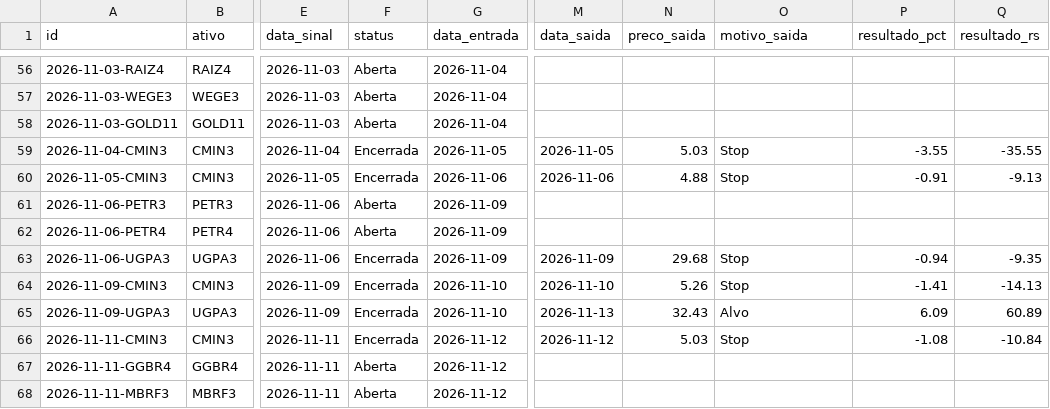
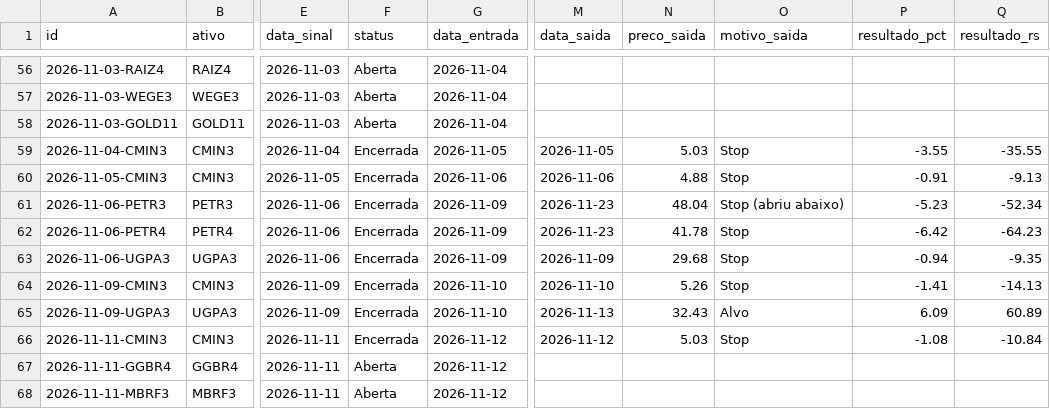
Before and after one commit to giordanybs/Painel-b3, a CSV file: carteira/operacoes.csv, drawn as a sheet; only a part is shown, gaps mark what is left out; the diff covers the shown part only; the diff names each change by its address in the sheet, - before the commit and + after, or states it on an @@ line.

```diff
--- a/carteira/operacoes.csv
+++ b/carteira/operacoes.csv
-F61:F62 (status): Aberta
+F61:F62 (status): Encerrada
-M61:M62 (data_saida): (empty)
+M61:M62 (data_saida): 2026-11-23
-N61 (preco_saida): (empty)
+N61 (preco_saida): 48.04
-O61 (motivo_saida): (empty)
+O61 (motivo_saida): Stop (abriu abaixo)
-P61 (resultado_pct): (empty)
+P61 (resultado_pct): -5.23
-Q61 (resultado_rs): (empty)
+Q61 (resultado_rs): -52.34
-N62 (preco_saida): (empty)
+N62 (preco_saida): 41.78
-O62 (motivo_saida): (empty)
+O62 (motivo_saida): Stop
-P62 (resultado_pct): (empty)
+P62 (resultado_pct): -6.42
-Q62 (resultado_rs): (empty)
+Q62 (resultado_rs): -64.23
```
Also changed, not shown: 4 added rows and 36 edited cells elsewhere in this file, 3 other files.
